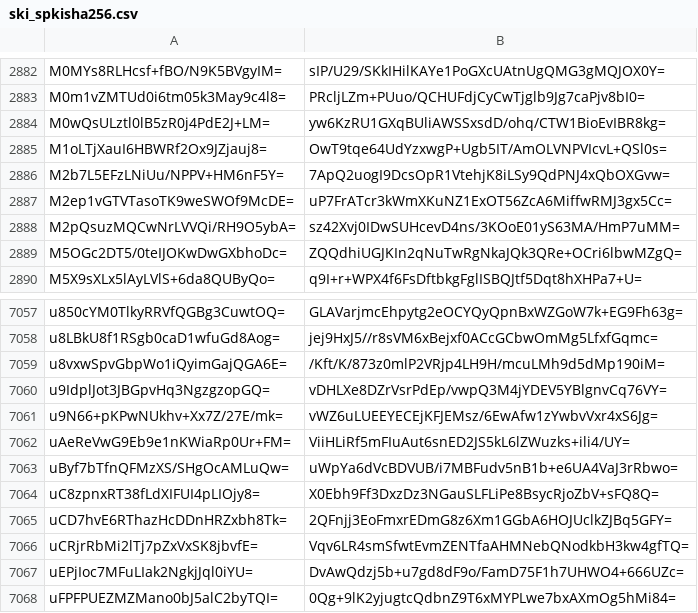
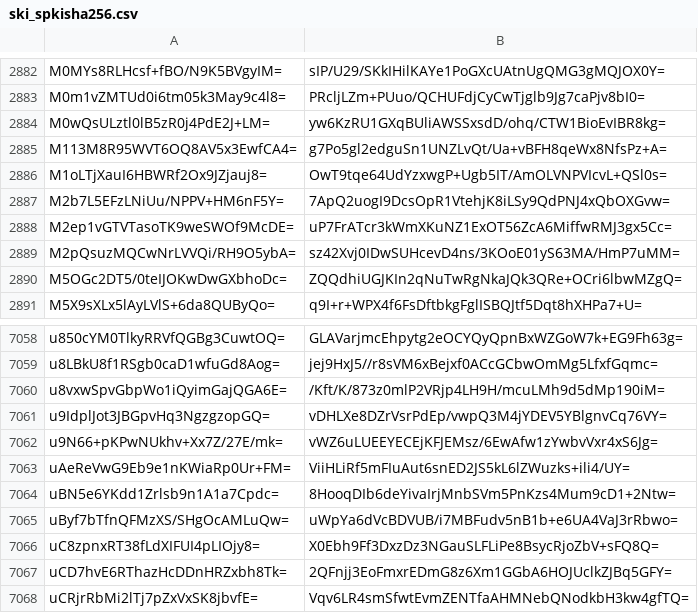
Before and after one commit to crtsh/ccadb_data, a CSV file: data/ski_spkisha256.csv, drawn as a sheet; only a part is shown, gaps mark what is left out; the shorter side is filled out with more unchanged rows; the diff names each change by its address in the sheet, - before the commit and + after, or states it on an @@ line.

```diff
--- a/data/ski_spkisha256.csv
+++ b/data/ski_spkisha256.csv
+row 2885: M113M8R95WVT6OQ8AV5x3EwfCA4= | g7Po5gl2edguSn1UNZLvQt/Ua+vBFH8qeWx8NfsPz+A=
+row 7064: uBN5e6YKdd1Zrlsb9n1A1a7Cpdc= | 8HooqDIb6deYivaIrjMnbSVm5PnKzs4Mum9cD1+2Ntw=
```
Also changed, not shown: 2 other files.
